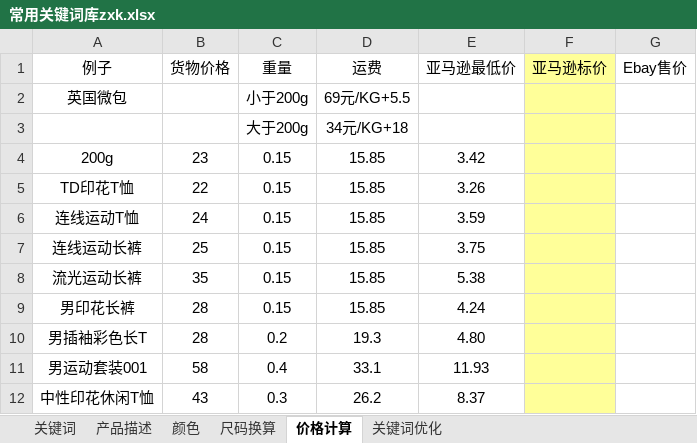
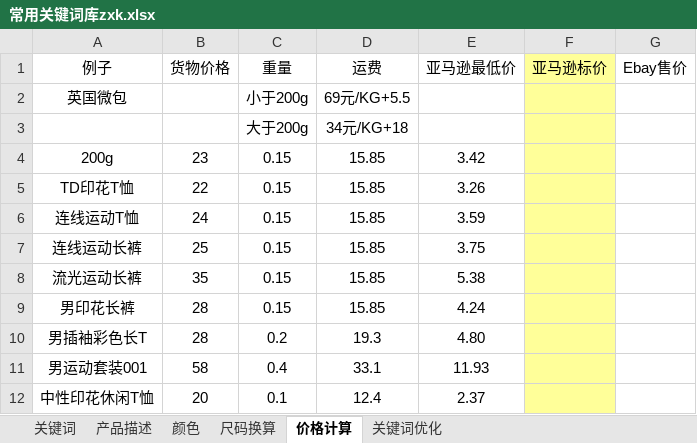
Before and after one commit to lisixinyanni/work-on-amazon, an Excel workbook: zxk/常用关键词库zxk.xlsx, sheet 价格计算, drawn as a sheet; values as stored, in another font and other column widths than the file's, no borders; the diff names each change by its address in the sheet, - before the commit and + after, or states it on an @@ line.

```diff
--- a/zxk/常用关键词库zxk.xlsx (sheet 价格计算)
+++ b/zxk/常用关键词库zxk.xlsx (sheet 价格计算)
-B12 (货物价格): 43
+B12 (货物价格): 20
-C12 (重量): 0.3
+C12 (重量): 0.1
-D12 (运费): 26.2
+D12 (运费): 12.4
-E12 (亚马逊最低价): 8.37
+E12 (亚马逊最低价): 2.37
```
Also changed, not shown: 1 other file.
